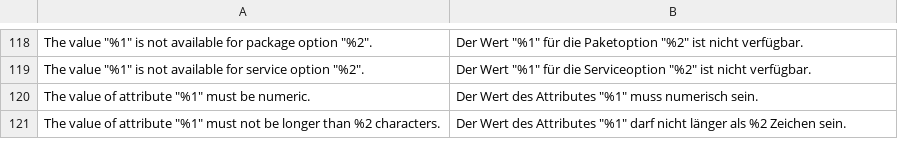
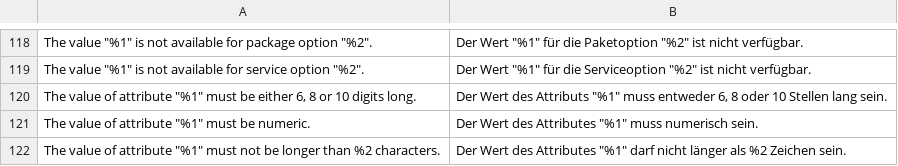
Before and after one commit to netresearch/dhl-module-shipping-core, a CSV file: i18n/de_DE.csv, drawn as a sheet; only a part is shown, gaps mark what is left out; the diff names each change by its address in the sheet, - before the commit and + after, or states it on an @@ line.

```diff
--- a/i18n/de_DE.csv
+++ b/i18n/de_DE.csv
+row 120: The value of attribute "%1" must be either 6, 8 or 10 digits long. | Der Wert des Attributs "%1" muss entweder 6, 8 oder 10 Stellen lang sein.
```
Also changed, not shown: i18n/en_US.csv, 19 other files.
